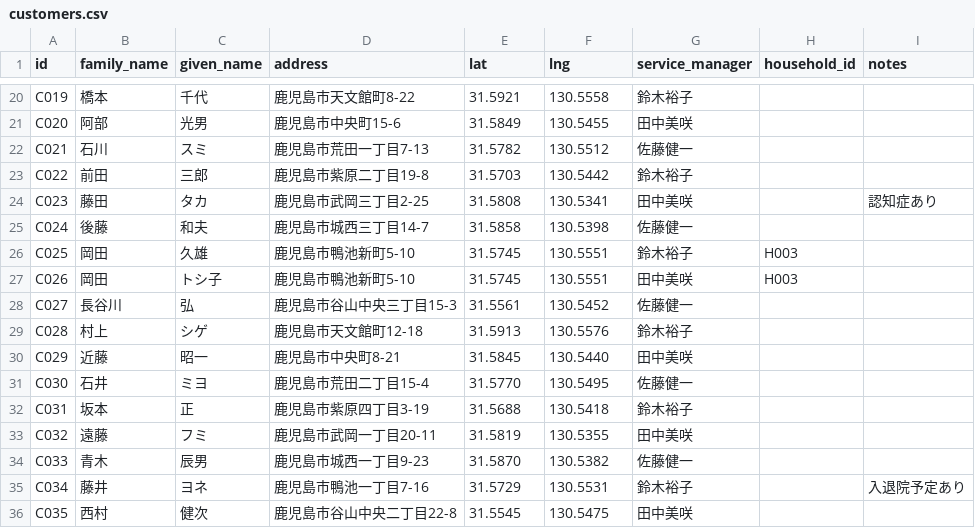
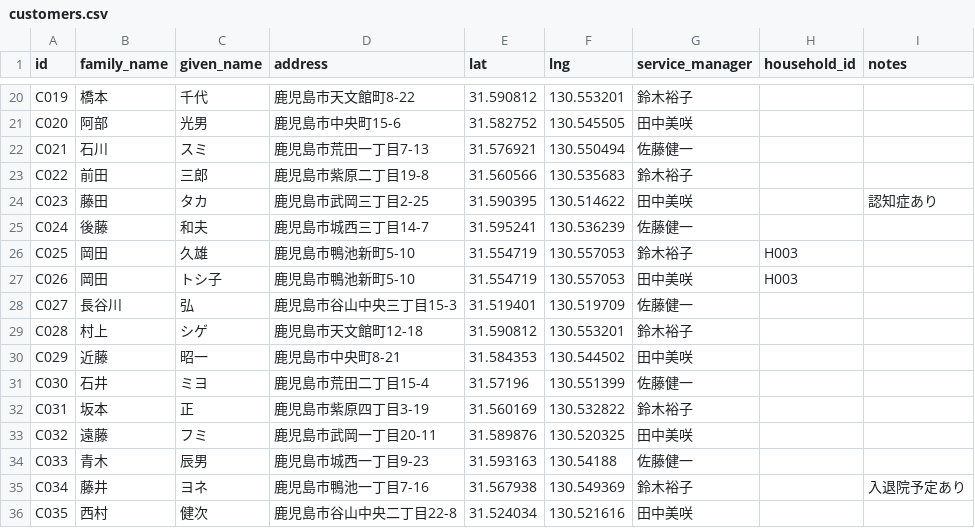
Before and after one commit to yasushihonda-acg/visitcare-shift-optimizer, a CSV file: seed/data/customers.csv, drawn as a sheet; only a part is shown, gaps mark what is left out; the diff covers the shown part only; the diff names each change by its address in the sheet, - before the commit and + after, or states it on an @@ line.

```diff
--- a/seed/data/customers.csv
+++ b/seed/data/customers.csv
-E20 (lat): 31.5921
+E20 (lat): 31.590812
-F20 (lng): 130.5558
+F20 (lng): 130.553201
-E21 (lat): 31.5849
+E21 (lat): 31.582752
-F21 (lng): 130.5455
+F21 (lng): 130.545505
-E22 (lat): 31.5782
+E22 (lat): 31.576921
-F22 (lng): 130.5512
+F22 (lng): 130.550494
-E23 (lat): 31.5703
+E23 (lat): 31.560566
-F23 (lng): 130.5442
+F23 (lng): 130.535683
-E24 (lat): 31.5808
+E24 (lat): 31.590395
-F24 (lng): 130.5341
+F24 (lng): 130.514622
-E25 (lat): 31.5858
+E25 (lat): 31.595241
-F25 (lng): 130.5398
+F25 (lng): 130.536239
-E26:E27 (lat): 31.5745
+E26:E27 (lat): 31.554719
-F26:F27 (lng): 130.5551
+F26:F27 (lng): 130.557053
-E28 (lat): 31.5561
+E28 (lat): 31.519401
-F28 (lng): 130.5452
+F28 (lng): 130.519709
-E29 (lat): 31.5913
+E29 (lat): 31.590812
-F29 (lng): 130.5576
+F29 (lng): 130.553201
-E30 (lat): 31.5845
+E30 (lat): 31.584353
-F30 (lng): 130.5440
+F30 (lng): 130.544502
-E31 (lat): 31.5770
+E31 (lat): 31.57196
-F31 (lng): 130.5495
+F31 (lng): 130.551399
-E32 (lat): 31.5688
+E32 (lat): 31.560169
-F32 (lng): 130.5418
+F32 (lng): 130.532822
-E33 (lat): 31.5819
+E33 (lat): 31.589876
-F33 (lng): 130.5355
+F33 (lng): 130.520325
-E34 (lat): 31.5870
+E34 (lat): 31.593163
-F34 (lng): 130.5382
+F34 (lng): 130.54188
-E35 (lat): 31.5729
+E35 (lat): 31.567938
-F35 (lng): 130.5531
+F35 (lng): 130.549369
-E36 (lat): 31.5545
+E36 (lat): 31.524034
-F36 (lng): 130.5475
+F36 (lng): 130.521616
```
Also changed, not shown: 66 edited cells elsewhere in this file.
